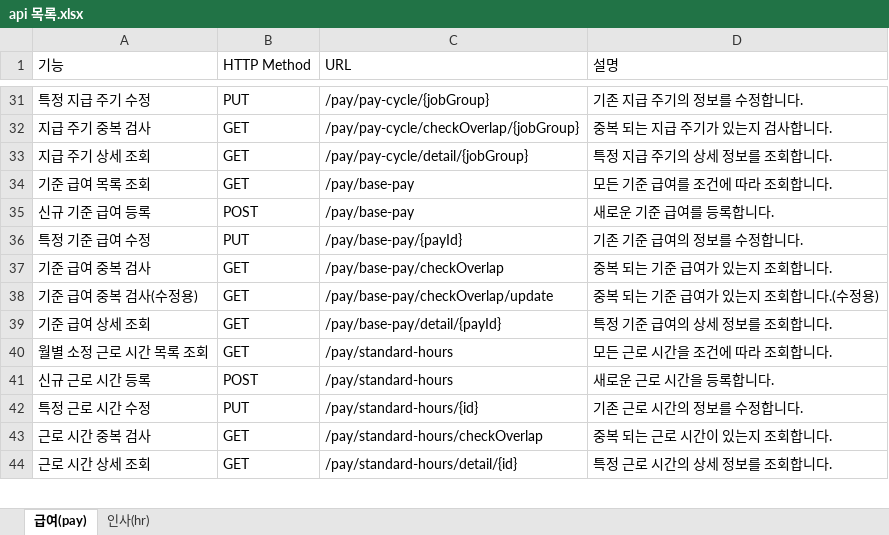
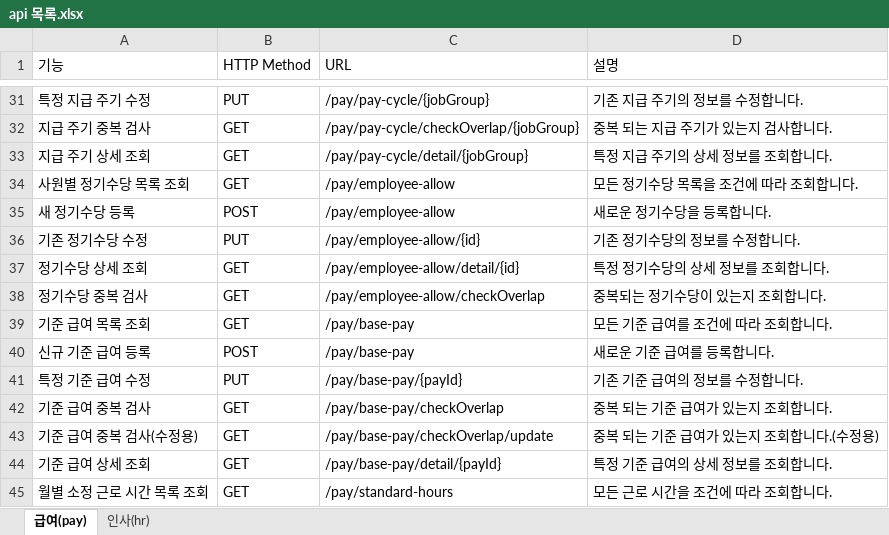
Before and after one commit to clsoftlab-lang/clsoftlab, an Excel workbook: api 목록.xlsx, sheet 급여(pay), drawn as a sheet; only a part is shown, gaps mark what is left out; the shorter side is filled out with more unchanged rows; values as stored, in another font and other column widths than the file's, no borders; charts and pictures and table styles not drawn; the diff names each change by its address in the sheet, - before the commit and + after, or states it on an @@ line.

Commit message:
20251027 : 기준급여 마스터 관리 화면 수정, 사원별 정기수당 관리 화면 및 기능 구현

```diff
--- a/api 목록.xlsx (sheet 급여(pay))
+++ b/api 목록.xlsx (sheet 급여(pay))
+row 34: 사원별 정기수당 목록 조회 | GET | /pay/employee-allow | 모든 정기수당 목록을 조건에 따라 조회합니다.
+row 35: 새 정기수당 등록 | POST | /pay/employee-allow | 새로운 정기수당을 등록합니다.
+row 36: 기존 정기수당 수정 | PUT | /pay/employee-allow/{id} | 기존 정기수당의 정보를 수정합니다.
+row 37: 정기수당 상세 조회 | GET | /pay/employee-allow/detail/{id} | 특정 정기수당의 상세 정보를 조회합니다.
+row 38: 정기수당 중복 검사 | GET | /pay/employee-allow/checkOverlap | 중복되는 정기수당이 있는지 조회합니다.
```
Also changed, not shown: 22 other files.
